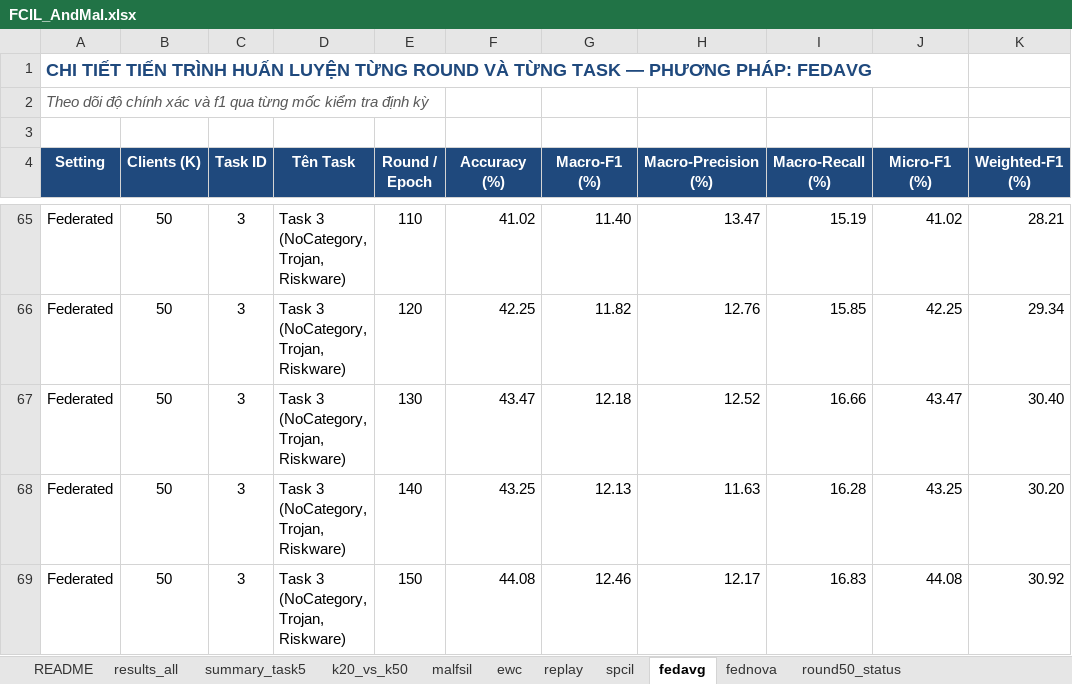
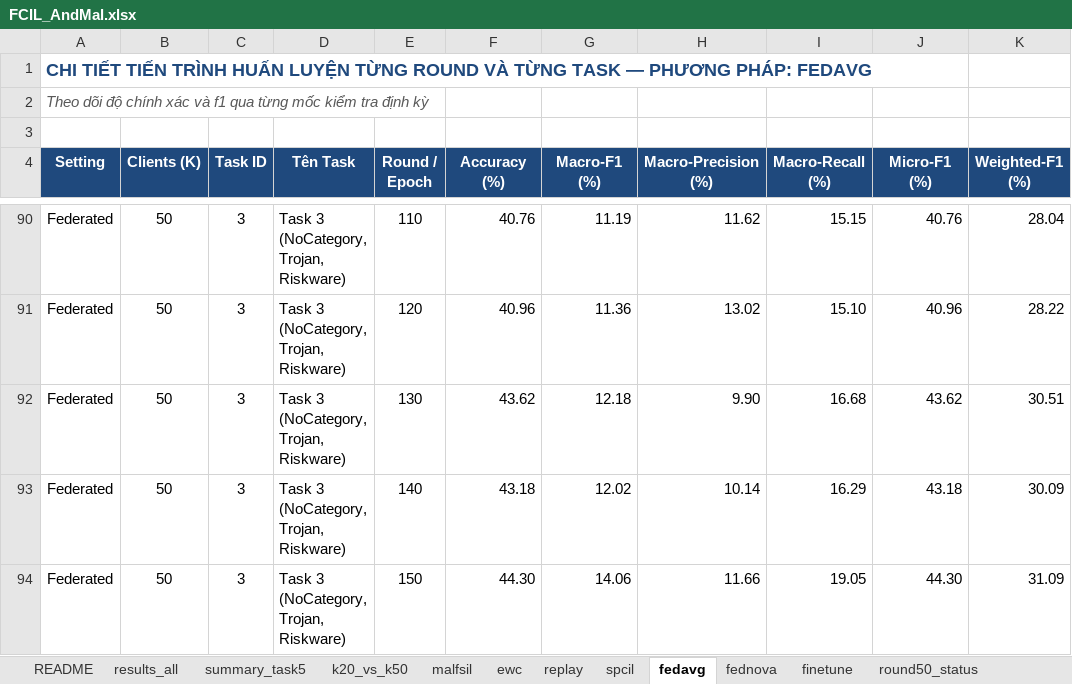
Before and after one commit to NZodasic/FCIL-AndMal, an Excel workbook: report/FCIL_AndMal.xlsx, sheet fedavg, drawn as a sheet; only a part is shown, gaps mark what is left out; values as stored, in another font and other column widths than the file's, no borders; addresses are those after the commit; the diff covers the shown part only; the diff names each change by its address in the sheet, - before the commit and + after, or states it on an @@ line.

```diff
--- a/report/FCIL_AndMal.xlsx (sheet fedavg)
+++ b/report/FCIL_AndMal.xlsx (sheet fedavg)
+sheet tab: finetune
-F90 (Accuracy (%)): 41.02
+F90 (Accuracy (%)): 40.76
-G90 (Macro-F1 (%)): 11.40
+G90 (Macro-F1 (%)): 11.19
-H90 (Macro-Precision (%)): 13.47
+H90 (Macro-Precision (%)): 11.62
-I90 (Macro-Recall (%)): 15.19
+I90 (Macro-Recall (%)): 15.15
-J90 (Micro-F1 (%)): 41.02
+J90 (Micro-F1 (%)): 40.76
-K90 (Weighted-F1 (%)): 28.21
+K90 (Weighted-F1 (%)): 28.04
-F91 (Accuracy (%)): 42.25
+F91 (Accuracy (%)): 40.96
-G91 (Macro-F1 (%)): 11.82
+G91 (Macro-F1 (%)): 11.36
-H91 (Macro-Precision (%)): 12.76
+H91 (Macro-Precision (%)): 13.02
-I91 (Macro-Recall (%)): 15.85
+I91 (Macro-Recall (%)): 15.10
-J91 (Micro-F1 (%)): 42.25
+J91 (Micro-F1 (%)): 40.96
-K91 (Weighted-F1 (%)): 29.34
+K91 (Weighted-F1 (%)): 28.22
-F92 (Accuracy (%)): 43.47
+F92 (Accuracy (%)): 43.62
-H92 (Macro-Precision (%)): 12.52
+H92 (Macro-Precision (%)): 9.90
-I92 (Macro-Recall (%)): 16.66
+I92 (Macro-Recall (%)): 16.68
-J92 (Micro-F1 (%)): 43.47
+J92 (Micro-F1 (%)): 43.62
-K92 (Weighted-F1 (%)): 30.40
+K92 (Weighted-F1 (%)): 30.51
-F93 (Accuracy (%)): 43.25
+F93 (Accuracy (%)): 43.18
-G93 (Macro-F1 (%)): 12.13
+G93 (Macro-F1 (%)): 12.02
-H93 (Macro-Precision (%)): 11.63
+H93 (Macro-Precision (%)): 10.14
-I93 (Macro-Recall (%)): 16.28
+I93 (Macro-Recall (%)): 16.29
-J93 (Micro-F1 (%)): 43.25
+J93 (Micro-F1 (%)): 43.18
-K93 (Weighted-F1 (%)): 30.20
+K93 (Weighted-F1 (%)): 30.09
-F94 (Accuracy (%)): 44.08
+F94 (Accuracy (%)): 44.30
-G94 (Macro-F1 (%)): 12.46
+G94 (Macro-F1 (%)): 14.06
-H94 (Macro-Precision (%)): 12.17
+H94 (Macro-Precision (%)): 11.66
-I94 (Macro-Recall (%)): 16.83
+I94 (Macro-Recall (%)): 19.05
-J94 (Micro-F1 (%)): 44.08
+J94 (Micro-F1 (%)): 44.30
-K94 (Weighted-F1 (%)): 30.92
+K94 (Weighted-F1 (%)): 31.09
```
Also changed, not shown: 50 added rows and 266 edited cells elsewhere in this sheet, sheet spcil, sheet ewc, sheet replay, sheet malfsil, sheet results_all, sheet fednova, 3 more sheets, report/MASTER_overall_all_configs_FCIL.xlsx, 4 other files.
